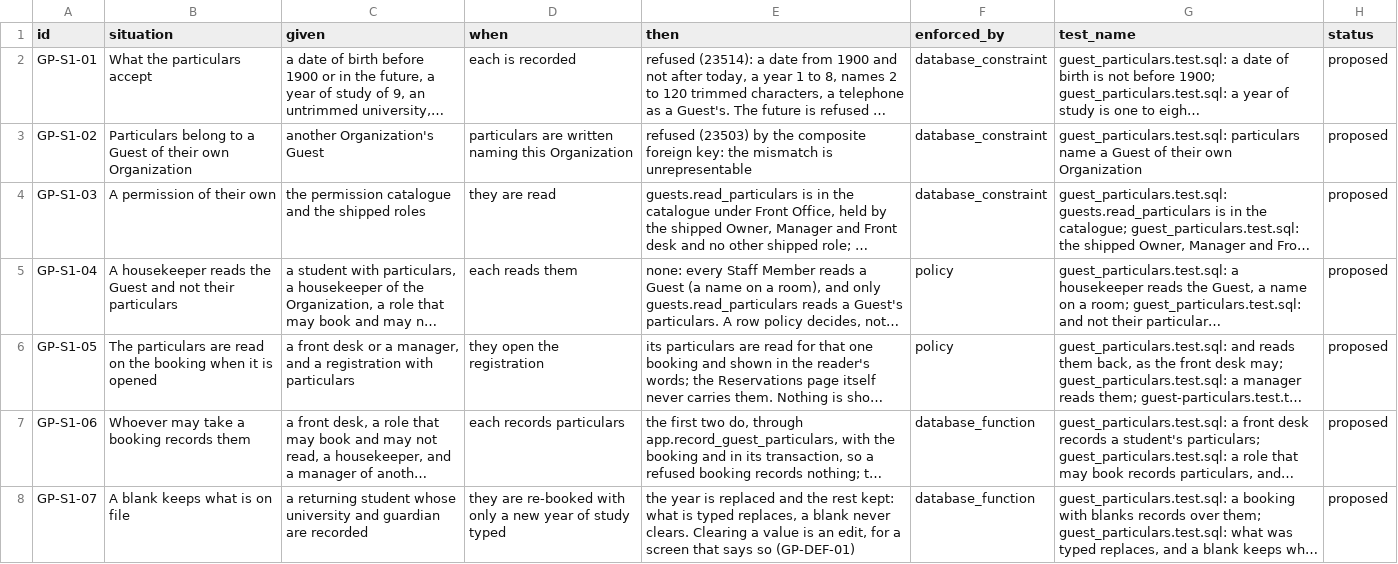
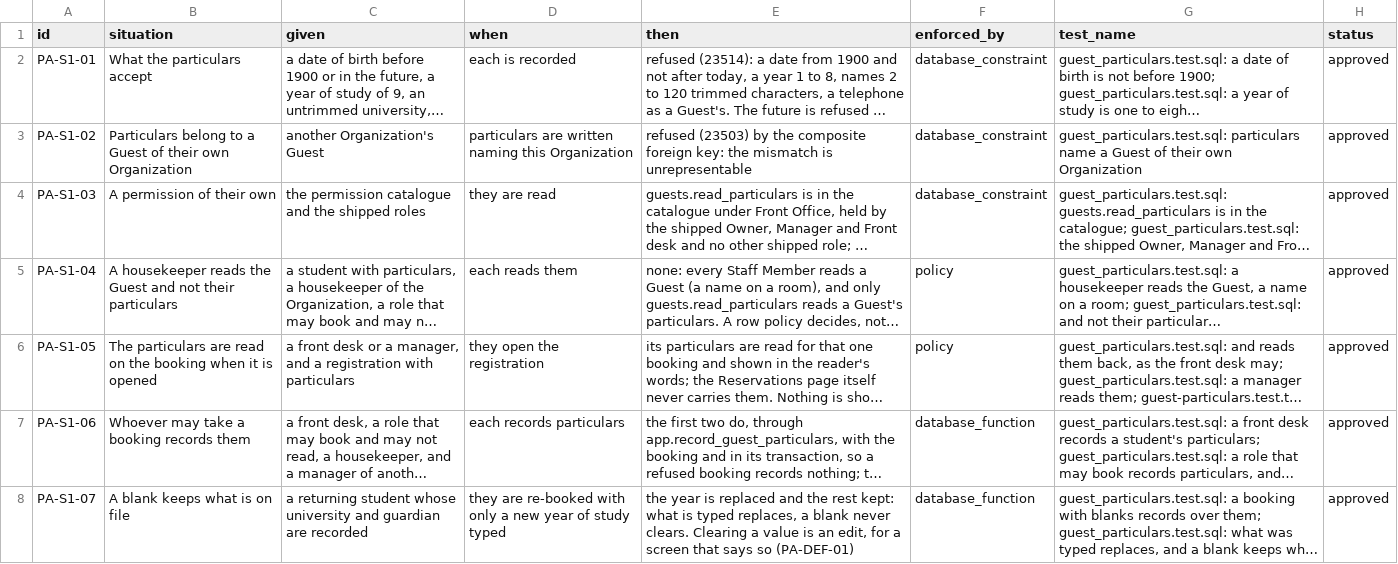
Before and after one commit to prizic/ranza, a CSV file: docs/features/guest-particulars/edge-cases.csv, drawn as a sheet; only a part is shown; long unchanged cells end in …; the diff covers the shown part only; the diff names each change by its address in the sheet, - before the commit and + after, or states it on an @@ line.

```diff
--- a/docs/features/guest-particulars/edge-cases.csv
+++ b/docs/features/guest-particulars/edge-cases.csv
-A2 (id): GP-S1-01
+A2 (id): PA-S1-01
-H2:H8 (status): proposed
+H2:H8 (status): approved
-A3 (id): GP-S1-02
+A3 (id): PA-S1-02
-A4 (id): GP-S1-03
+A4 (id): PA-S1-03
-A5 (id): GP-S1-04
+A5 (id): PA-S1-04
-A6 (id): GP-S1-05
+A6 (id): PA-S1-05
-A7 (id): GP-S1-06
+A7 (id): PA-S1-06
-A8 (id): GP-S1-07
+A8 (id): PA-S1-07
-E8 (then): …says so (GP-DEF-01)
+E8 (then): …says so (PA-DEF-01)
```
Also changed, not shown: 9 edited cells elsewhere in this file, docs/features/configuration/edge-cases.csv, docs/features/rates/edge-cases.csv, 11 other files.
